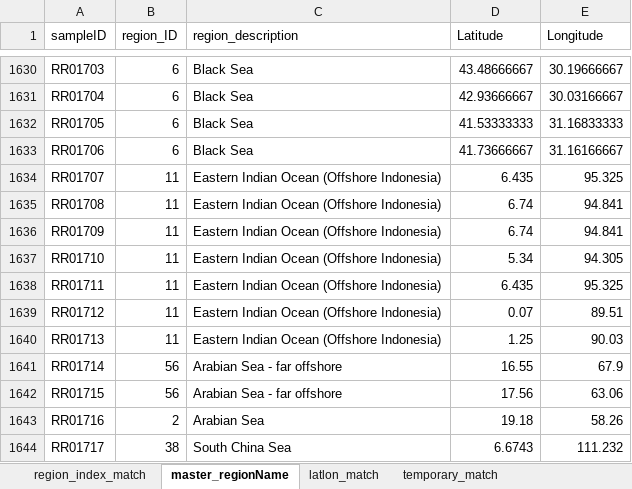
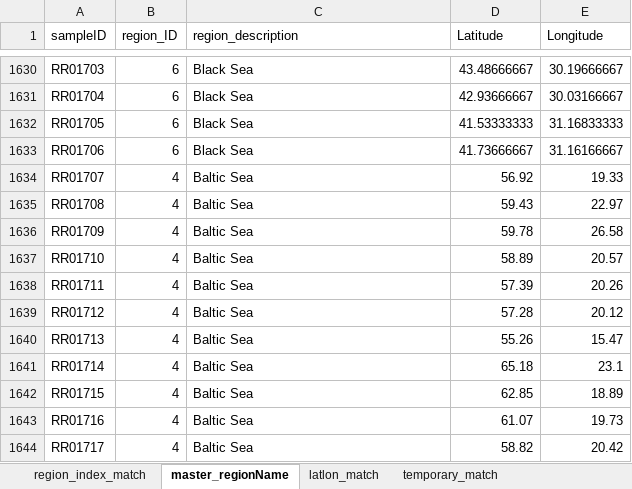
Before and after one commit to PaleoLipidRR/nutrient-effect-on-TEX, an Excel workbook: spreadsheets/ds02_manual_regionName_assignment.xlsx, sheet master_regionName, drawn as a sheet; only a part is shown, gaps mark what is left out; values as stored, in another font and other column widths than the file's, no borders; table styles not drawn; the diff covers the shown part only; the diff names each change by its address in the sheet, - before the commit and + after, or states it on an @@ line.

```diff
--- a/spreadsheets/ds02_manual_regionName_assignment.xlsx (sheet master_regionName)
+++ b/spreadsheets/ds02_manual_regionName_assignment.xlsx (sheet master_regionName)
-B1634:B1640 (region_ID): 11
+B1634:B1640 (region_ID): 4
-C1634:C1640 (region_description): Eastern Indian Ocean (Offshore Indonesia)
+C1634:C1640 (region_description): Baltic Sea
-D1634 (Latitude): 6.435
+D1634 (Latitude): 56.92
-E1634 (Longitude): 95.325
+E1634 (Longitude): 19.33
-D1635 (Latitude): 6.74
+D1635 (Latitude): 59.43
-E1635 (Longitude): 94.841
+E1635 (Longitude): 22.97
-D1636 (Latitude): 6.74
+D1636 (Latitude): 59.78
-E1636 (Longitude): 94.841
+E1636 (Longitude): 26.58
-D1637 (Latitude): 5.34
+D1637 (Latitude): 58.89
-E1637 (Longitude): 94.305
+E1637 (Longitude): 20.57
-D1638 (Latitude): 6.435
+D1638 (Latitude): 57.39
-E1638 (Longitude): 95.325
+E1638 (Longitude): 20.26
-D1639 (Latitude): 0.07
+D1639 (Latitude): 57.28
-E1639 (Longitude): 89.51
+E1639 (Longitude): 20.12
-D1640 (Latitude): 1.25
+D1640 (Latitude): 55.26
-E1640 (Longitude): 90.03
+E1640 (Longitude): 15.47
-B1641:B1642 (region_ID): 56
+B1641:B1642 (region_ID): 4
-C1641:C1642 (region_description): Arabian Sea - far offshore
+C1641:C1642 (region_description): Baltic Sea
-D1641 (Latitude): 16.55
+D1641 (Latitude): 65.18
-E1641 (Longitude): 67.9
+E1641 (Longitude): 23.1
-D1642 (Latitude): 17.56
+D1642 (Latitude): 62.85
-E1642 (Longitude): 63.06
+E1642 (Longitude): 18.89
-B1643 (region_ID): 2
+B1643 (region_ID): 4
-C1643 (region_description): Arabian Sea
+C1643 (region_description): Baltic Sea
-D1643 (Latitude): 19.18
+D1643 (Latitude): 61.07
-E1643 (Longitude): 58.26
+E1643 (Longitude): 19.73
-B1644 (region_ID): 38
+B1644 (region_ID): 4
-C1644 (region_description): South China Sea
+C1644 (region_description): Baltic Sea
-D1644 (Latitude): 6.6743
+D1644 (Latitude): 58.82
-E1644 (Longitude): 111.232
+E1644 (Longitude): 20.42
```
Also changed, not shown: 22 removed rows and 1246 edited cells elsewhere in this sheet, sheet latlon_match, sheet temporary_match, sheet region_index_match, 17 other files.
